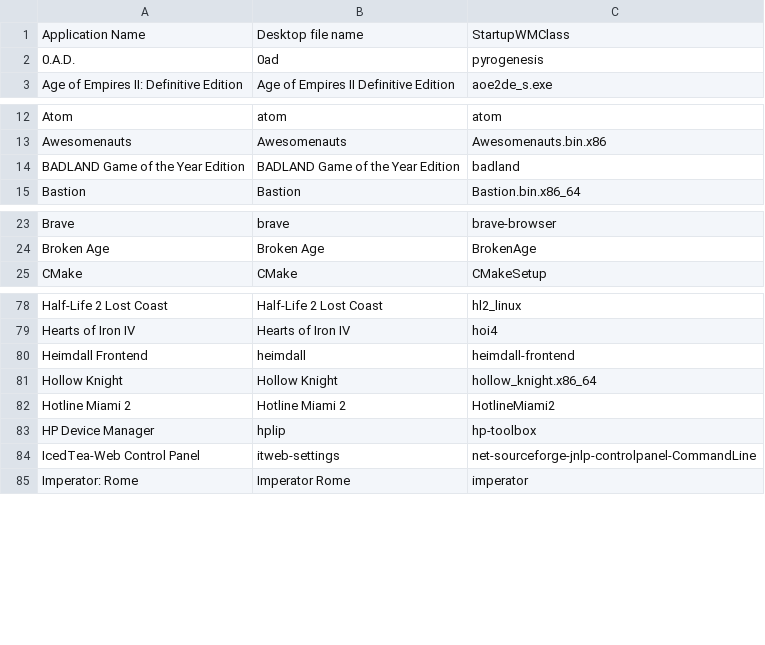
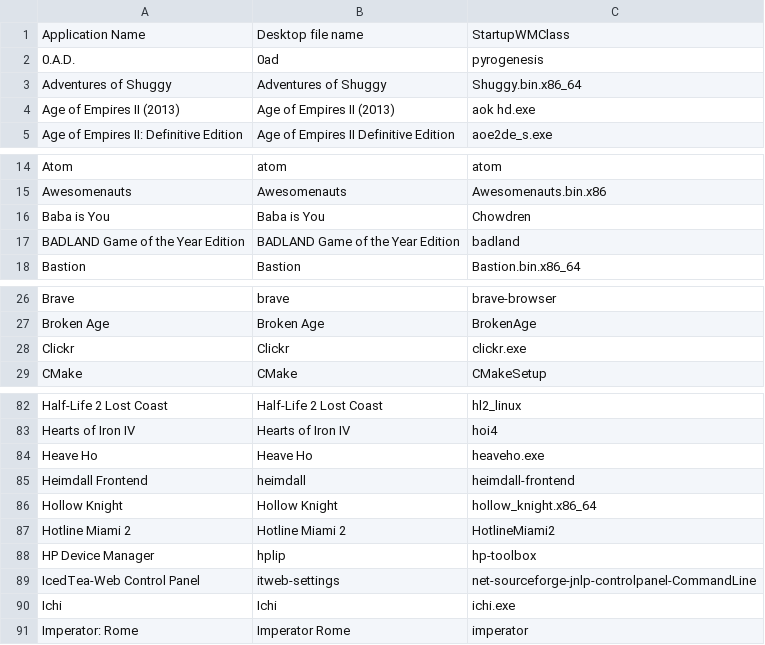
Before and after one commit to bilelmoussaoui/StartupWMClassFixer, a CSV file: database.csv, drawn as a sheet; only a part is shown, gaps mark what is left out; the diff covers the shown part only; the diff names each change by its address in the sheet, - before the commit and + after, or states it on an @@ line.

```diff
--- a/database.csv
+++ b/database.csv
+row 3: Adventures of Shuggy | Adventures of Shuggy | Shuggy.bin.x86_64
+row 4: Age of Empires II (2013) | Age of Empires II (2013) | aok hd.exe
+row 16: Baba is You | Baba is You | Chowdren
+row 28: Clickr | Clickr | clickr.exe
+row 84: Heave Ho | Heave Ho | heaveho.exe
+row 90: Ichi | Ichi | ichi.exe
```
Also changed, not shown: 3 added rows elsewhere in this file.
